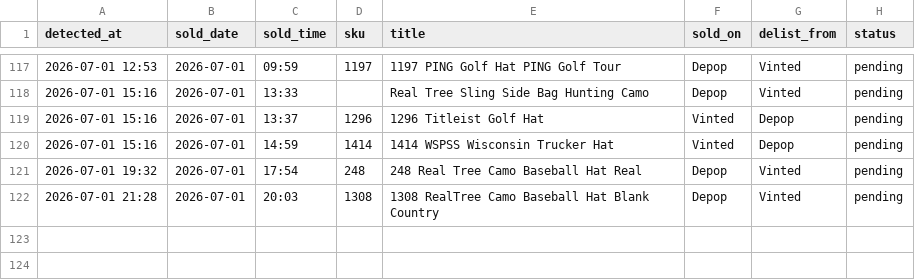
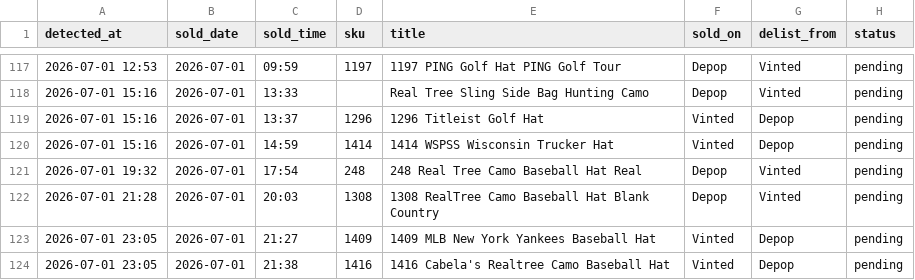
Before and after one commit to notanotherwholesale-sudo/fm-sales-tracker, a CSV file: delist_queue.csv, drawn as a sheet; only a part is shown, gaps mark what is left out.

Commit message:
data: 2026-07-01 22:05 run

```diff
--- a/delist_queue.csv
+++ b/delist_queue.csv
@@ -122 +122,3 @@ detected_at,sold_date,sold_time,sku,title,sold_on,delist_from,status
 2026-07-01 21:28,2026-07-01,20:03,1308,1308 RealTree Camo Baseball Hat Blank Country,Depop,Vinted,pending
+2026-07-01 23:05,2026-07-01,21:27,1409,1409 MLB New York Yankees Baseball Hat,Vinted,Depop,pending
+2026-07-01 23:05,2026-07-01,21:38,1416,1416 Cabela's Realtree Camo Baseball Hat,Vinted,Depop,pending
```
Also changed, not shown: fm_sales.csv, 1 other file.
